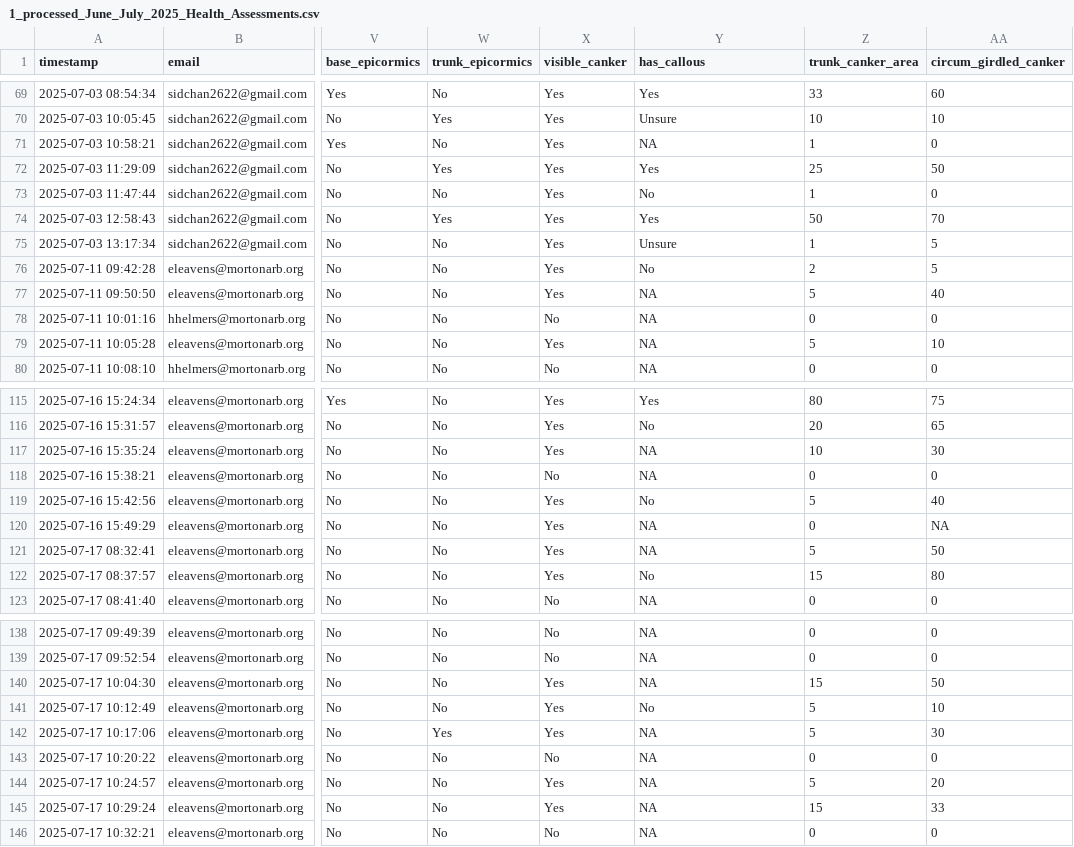
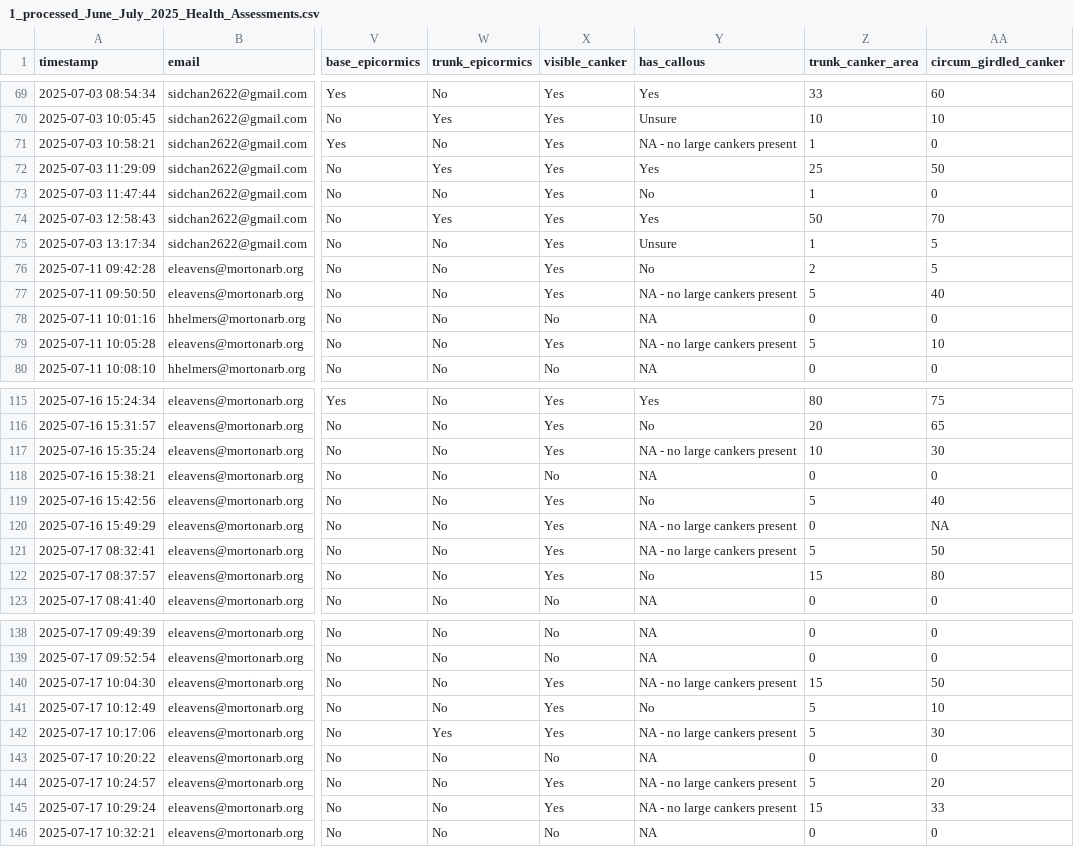
Before and after one commit to HankHelmers/2026_Butternut_Health_Data_Management, a CSV file: output_data/1_processed_June_July_2025_Health_Assessments.csv, drawn as a sheet; only a part is shown, gaps mark what is left out; the diff covers the shown part only; the diff names each change by its address in the sheet, - before the commit and + after, or states it on an @@ line.

Commit message:
Implemented intiial infrastructure for data cleaning implementations

```diff
--- a/output_data/1_processed_June_July_2025_Health_Assessments.csv
+++ b/output_data/1_processed_June_July_2025_Health_Assessments.csv
-Y71 (has_callous): NA
+Y71 (has_callous): NA - no large cankers present
-Y77 (has_callous): NA
+Y77 (has_callous): NA - no large cankers present
-Y79 (has_callous): NA
+Y79 (has_callous): NA - no large cankers present
-Y117 (has_callous): NA
+Y117 (has_callous): NA - no large cankers present
-Y120:Y121 (has_callous): NA
+Y120:Y121 (has_callous): NA - no large cankers present
-Y140 (has_callous): NA
+Y140 (has_callous): NA - no large cankers present
-Y142 (has_callous): NA
+Y142 (has_callous): NA - no large cankers present
-Y144:Y145 (has_callous): NA
+Y144:Y145 (has_callous): NA - no large cankers present
```
Also changed, not shown: 3 edited cells elsewhere in this file, 23 other files.
